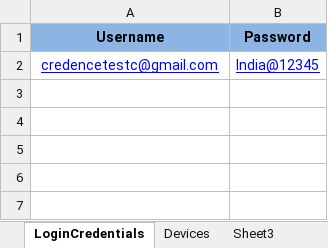
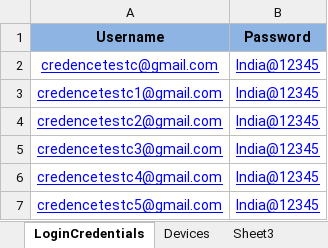
Before and after one commit to gautii24/Python, an Excel workbook: CredenceWeb_DataSource/MasterData.xlsx, sheet LoginCredentials, drawn as a sheet; values as stored, in another font and other column widths than the file's, no borders; the diff names each change by its address in the sheet, - before the commit and + after, or states it on an @@ line.

Commit message:
MasterData Updated

```diff
--- a/CredenceWeb_DataSource/MasterData.xlsx (sheet LoginCredentials)
+++ b/CredenceWeb_DataSource/MasterData.xlsx (sheet LoginCredentials)
+row 3: credencetestc1@gmail.com | India@12345
+row 4: credencetestc2@gmail.com | India@12345
+row 5: credencetestc3@gmail.com | India@12345
+row 6: credencetestc4@gmail.com | India@12345
+row 7: credencetestc5@gmail.com | India@12345
```
Also changed, not shown: 9 other files.
